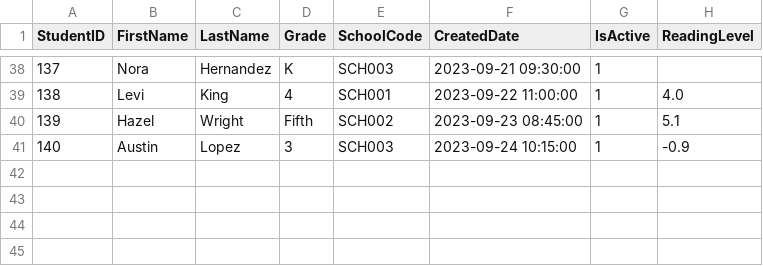
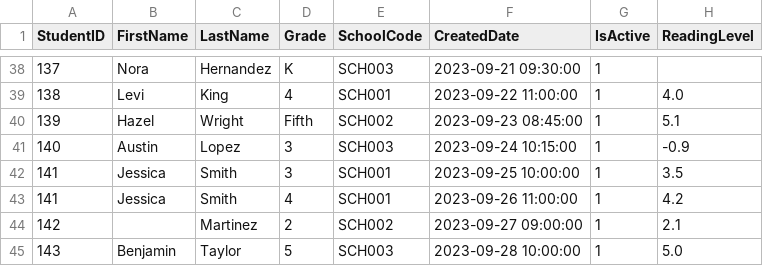
Before and after one commit to amira-rnd/backend-engineer-vibe-exercise, a CSV file: challenges/legacy-students.csv, drawn as a sheet; only a part is shown, gaps mark what is left out; the diff names each change by its address in the sheet, - before the commit and + after, or states it on an @@ line.

```diff
--- a/challenges/legacy-students.csv
+++ b/challenges/legacy-students.csv
+row 42: 141 | Jessica | Smith | 3 | SCH001 | 2023-09-25 10:00:00 | 1 | 3.5
+row 43: 141 | Jessica | Smith | 4 | SCH001 | 2023-09-26 11:00:00 | 1 | 4.2
+row 44: 142 |  | Martinez | 2 | SCH002 | 2023-09-27 09:00:00 | 1 | 2.1
+row 45: 143 | Benjamin | Taylor | 5 | SCH003 | 2023-09-28 10:00:00 | 1 | 5.0
```
Also changed, not shown: challenges/legacy-assessments.csv, 2 other files.
